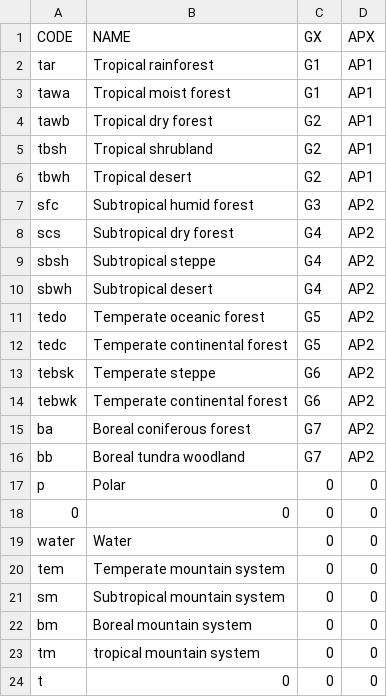
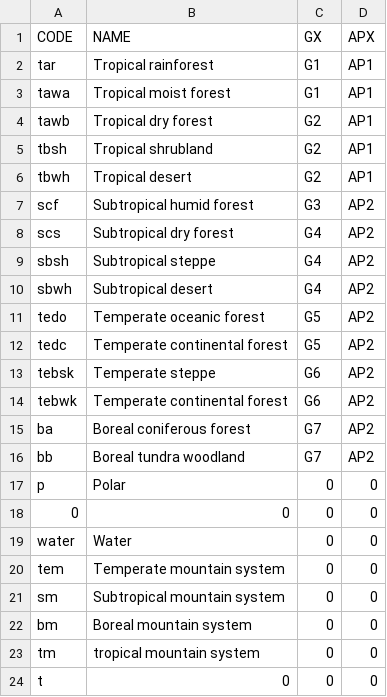
Before and after one commit to ebimodeling/ghgvc, a CSV file: public/data/maps/fao_biomes.csv, drawn as a sheet; the diff names each change by its address in the sheet, - before the commit and + after, or states it on an @@ line.

Commit message:
fix issue 92.

```diff
--- a/public/data/maps/fao_biomes.csv
+++ b/public/data/maps/fao_biomes.csv
-A7 (CODE): sfc
+A7 (CODE): scf
```
